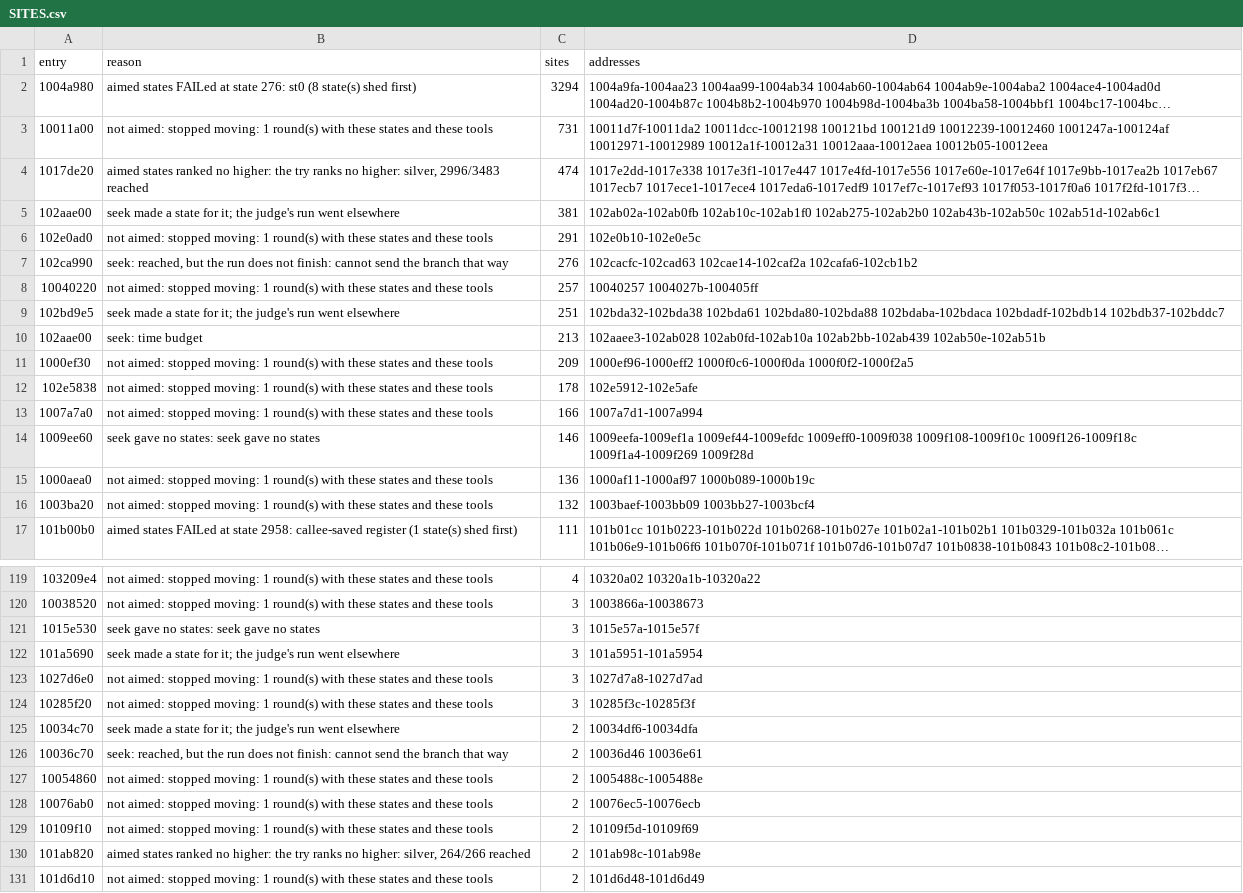
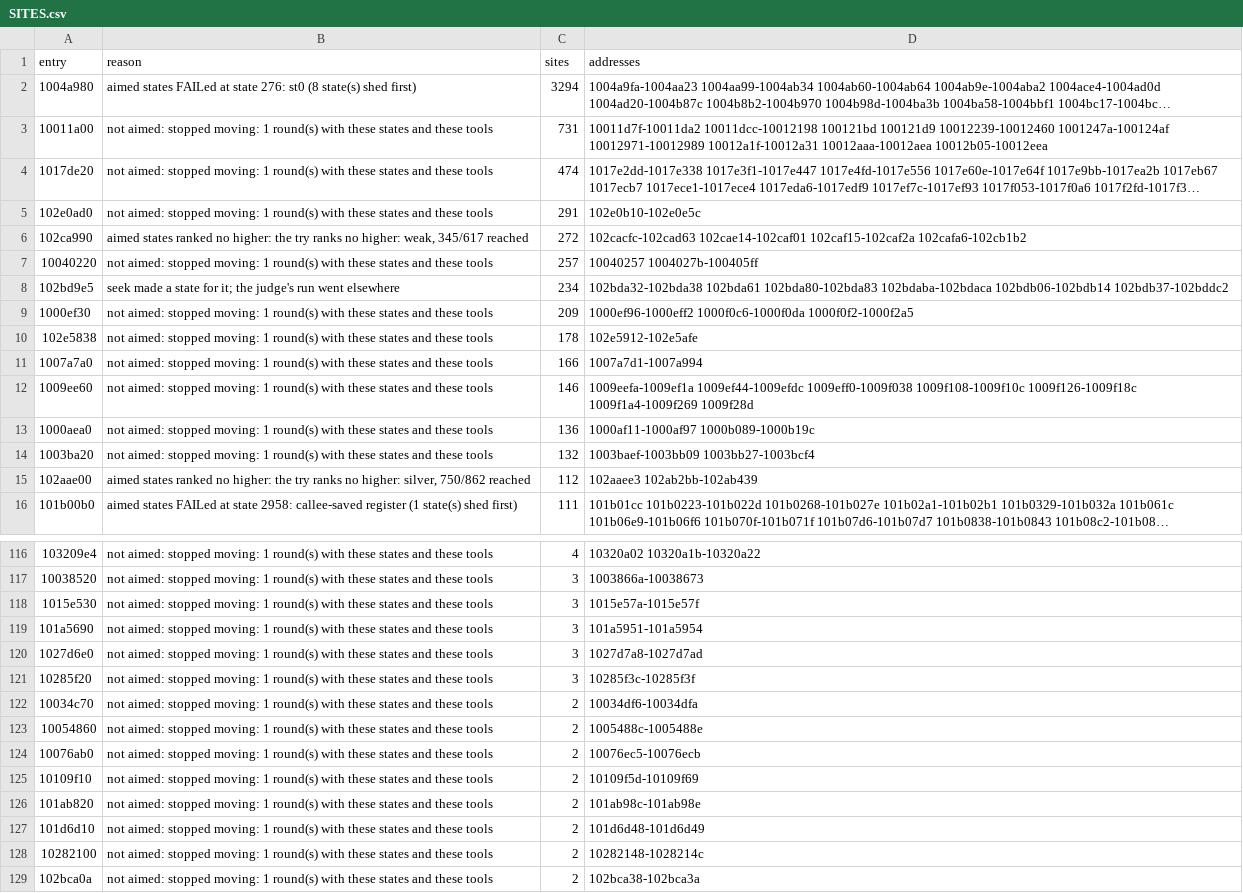
Before and after one commit to cowrevenge/cow_kuluu_xi_anything, a CSV file: docs/cow/SITES.csv, drawn as a sheet; only a part is shown, gaps mark what is left out; the shorter side is filled out with more unchanged rows; long unchanged cells end in …; removed rows and columns are numbered as before the commit, all else as after; the diff covers the shown part only; the diff names each change by its address in the sheet, - before the commit and + after, or states it on an @@ line.

```diff
--- a/docs/cow/SITES.csv
+++ b/docs/cow/SITES.csv
-B4 (reason): aimed states ranked no higher: the try ranks no higher: silver, 2996/3483 reached
+B4 (reason): not aimed: stopped moving: 1 round(s) with these states and these tools
-row 5: 102aae00 | seek made a state for it; the judge's run went elsewhere | 381 | 102ab02a-102ab0fb 102ab10c-102ab1f0 102ab275-102ab2b0 102ab43b-102ab50c 102ab51d-102ab6c1
-B6 (reason): seek: reached, but the run does not finish: cannot send the branch that way
+B6 (reason): aimed states ranked no higher: the try ranks no higher: weak, 345/617 reached
-C6 (sites): 276
+C6 (sites): 272
-D6 (addresses): 102cacfc-102cad63 102cae14-102caf2a 102cafa6-102cb1b2
+D6 (addresses): 102cacfc-102cad63 102cae14-102caf01 102caf15-102caf2a 102cafa6-102cb1b2
-C8 (sites): 251
+C8 (sites): 234
-D8 (addresses): 102bda32-102bda38 102bda61 102bda80-102bda88 102bdaba-102bdaca 102bdadf-102bdb14 102bdb37-102bddc7
+D8 (addresses): 102bda32-102bda38 102bda61 102bda80-102bda83 102bdaba-102bdaca 102bdb06-102bdb14 102bdb37-102bddc2
-row 10: 102aae00 | seek: time budget | 213 | 102aaee3-102ab028 102ab0fd-102ab10a 102ab2bb-102ab439 102ab50e-102ab51b
-B12 (reason): seek gave no states: seek gave no states
+B12 (reason): not aimed: stopped moving: 1 round(s) with these states and these tools
+row 15: 102aae00 | aimed states ranked no higher: the try ranks no higher: silver, 750/862 reached | 112 | 102aaee3 102ab2bb-102ab439
-B118 (reason): seek gave no states: seek gave no states
+B118 (reason): not aimed: stopped moving: 1 round(s) with these states and these tools
-B119 (reason): seek made a state for it; the judge's run went elsewhere
+B119 (reason): not aimed: stopped moving: 1 round(s) with these states and these tools
-B122 (reason): seek made a state for it; the judge's run went elsewhere
+B122 (reason): not aimed: stopped moving: 1 round(s) with these states and these tools
-row 126: 10036c70 | seek: reached, but the run does not finish: cannot send the branch that way | 2 | 10036d46 10036e61
-B126 (reason): aimed states ranked no higher: the try ranks no higher: silver, 264/266 reached
+B126 (reason): not aimed: stopped moving: 1 round(s) with these states and these tools
```
Also changed, not shown: 6 added rows, 8 removed rows and 33 edited cells elsewhere in this file, docs/cow/WHY.csv, 8 other files.
